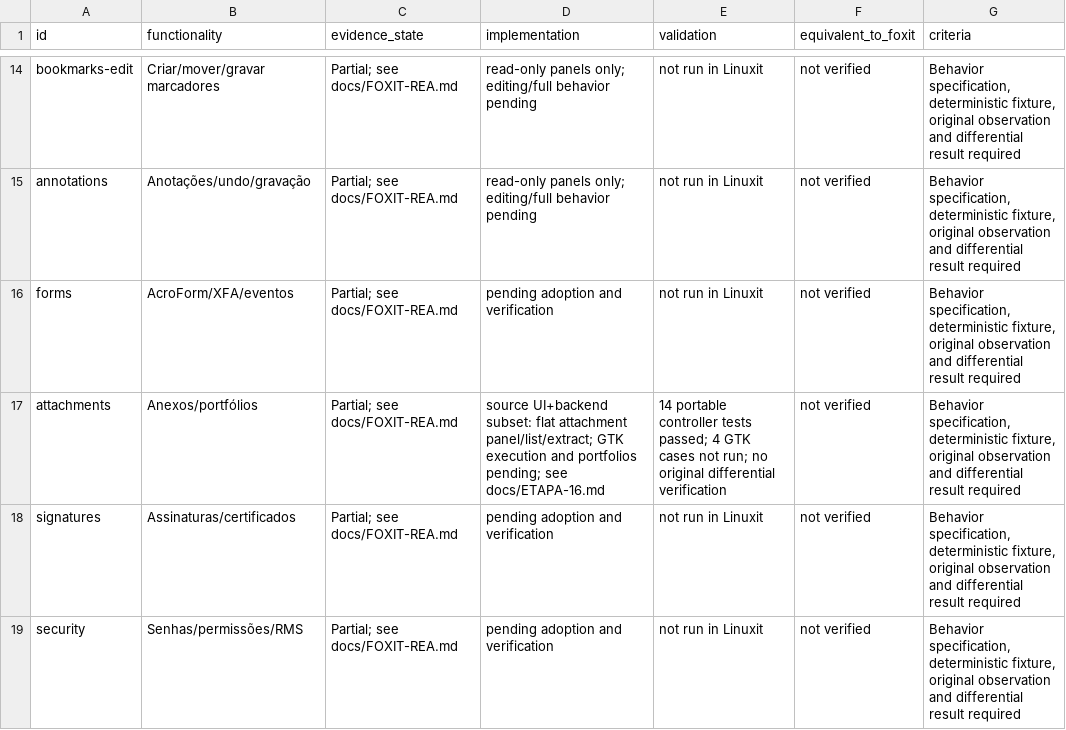
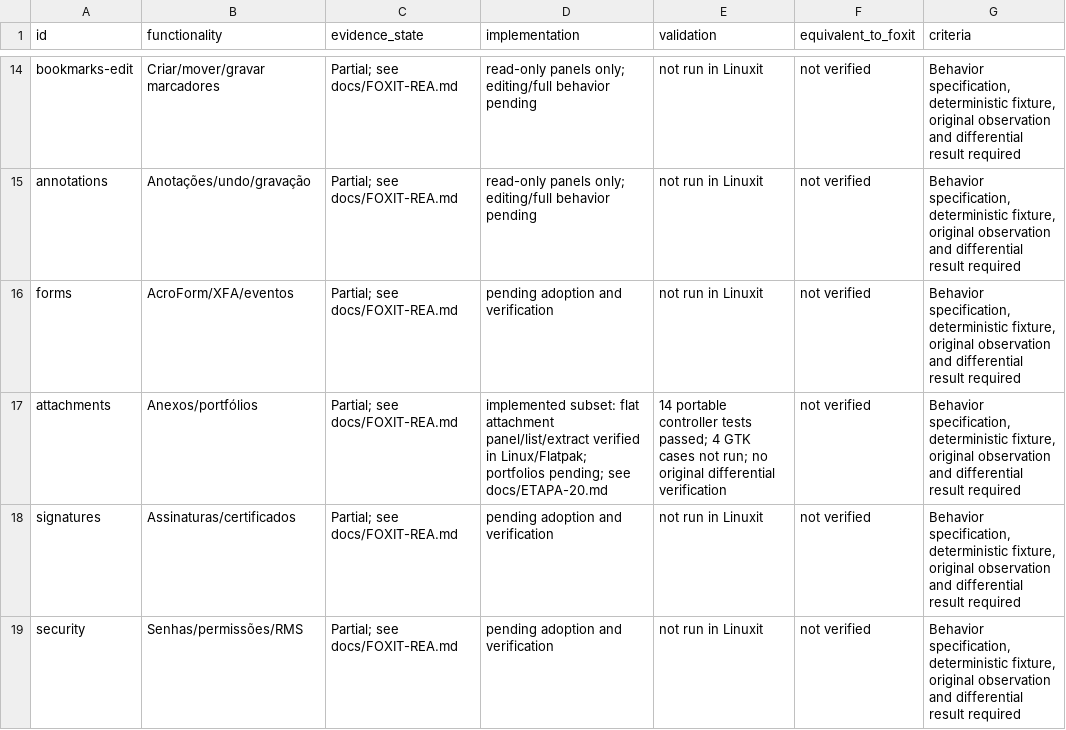
Before and after one commit to airtonbp19edu/Linuxit-PDF, a CSV file: progresso/matriz-paridade.csv, drawn as a sheet; only a part is shown, gaps mark what is left out.

Commit message:
release: publish tested Linuxit PDF 0.1.2 development Flatpak
Validate 104 own tests in source, payload and installed sandbox on Debian 13. Audit 2803 dependency files and 149 package notices. Preserve prior releases and record remaining original/desktop gaps.

```diff
--- a/progresso/matriz-paridade.csv
+++ b/progresso/matriz-paridade.csv
@@ -16,3 +16,3 @@ annotations,Anotações/undo/gravação,Partial; see docs/FOXIT-REA.md,read-only
 forms,AcroForm/XFA/eventos,Partial; see docs/FOXIT-REA.md,pending adoption and verification,not run in Linuxit,not verified,"Behavior specification, deterministic fixture, original observation and differential result required"
-attachments,Anexos/portfólios,Partial; see docs/FOXIT-REA.md,source UI+backend subset: flat attachment panel/list/extract; GTK execution and portfolios pending; see docs/ETAPA-16.md,14 portable controller tests passed; 4 GTK cases not run; no original differential verification,not verified,"Behavior specification, deterministic fixture, original observation and differential result required"
+attachments,Anexos/portfólios,Partial; see docs/FOXIT-REA.md,implemented subset: flat attachment panel/list/extract verified in Linux/Flatpak; portfolios pending; see docs/ETAPA-20.md,14 portable controller tests passed; 4 GTK cases not run; no original differential verification,not verified,"Behavior specification, deterministic fixture, original observation and differential result required"
 signatures,Assinaturas/certificados,Partial; see docs/FOXIT-REA.md,pending adoption and verification,not run in Linuxit,not verified,"Behavior specification, deterministic fixture, original observation and differential result required"
```
Also changed, not shown: 35 other files.
